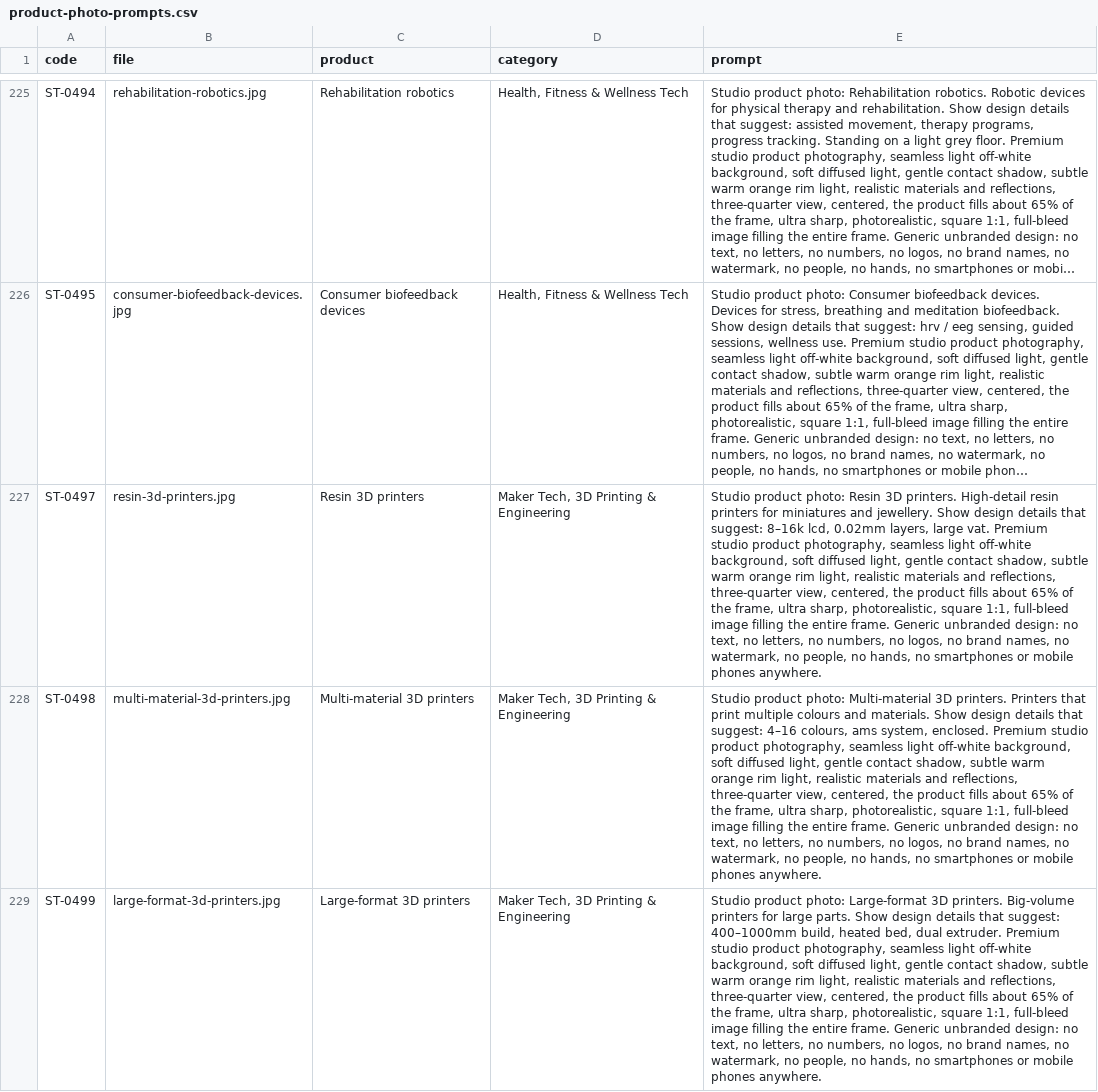
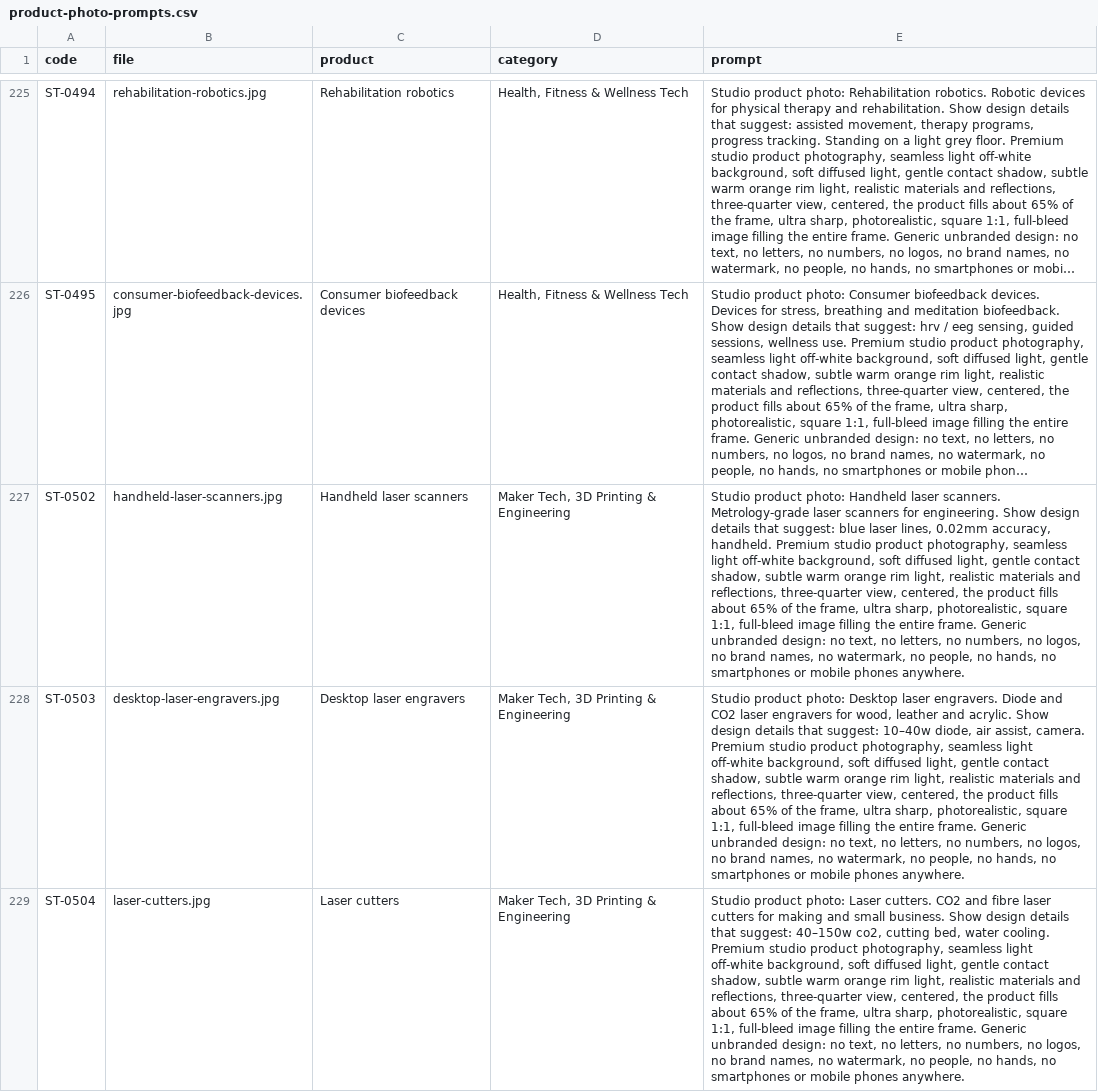
Before and after one commit to tahoor302-cloud/sikandartech, a CSV file: sikandartech/product-photo-prompts.csv, drawn as a sheet; only a part is shown, gaps mark what is left out; the shorter side is filled out with more unchanged rows; long unchanged cells end in …; the diff covers the shown part only; the diff names each change by its address in the sheet, - before the commit and + after, or states it on an @@ line.

```diff
--- a/sikandartech/product-photo-prompts.csv
+++ b/sikandartech/product-photo-prompts.csv
-row 227: ST-0497 | resin-3d-printers.jpg | Resin 3D printers | Maker Tech, 3D Printing & Engineering | Studio product photo: Resin 3D printers. High-detail resin printers for miniatures and jewellery. Show design details that suggest: 8–16k lcd, 0.02mm layers, large vat. Premium studio product photography, seamless light off-white background, soft diffused light, gentle contact shadow, subtle warm orange rim light, realistic materials and reflections, three-quarter view, centered, the product fills about 65% of the frame, ultra sharp, photorealistic, square 1:1, full-bleed image filling the entire frame. Generic unbranded design: no text, no letters, no numbers, no logos, no brand names, no watermark, no people, no hands, no smartphones or mobile phones anywhere.
-row 228: ST-0498 | multi-material-3d-printers.jpg | Multi-material 3D printers | Maker Tech, 3D Printing & Engineering | Studio product photo: Multi-material 3D printers. Printers that print multiple colours and materials. Show design details that suggest: 4–16 colours, ams system, enclosed. Premium studio product photography, seamless light off-white background, soft diffused light, gentle contact shadow, subtle warm orange rim light, realistic materials and reflections, three-quarter view, centered, the product fills about 65% of the frame, ultra sharp, photorealistic, square 1:1, full-bleed image filling the entire frame. Generic unbranded design: no text, no letters, no numbers, no logos, no brand names, no watermark, no people, no hands, no smartphones or mobile phones anywhere.
-row 229: ST-0499 | large-format-3d-printers.jpg | Large-format 3D printers | Maker Tech, 3D Printing & Engineering | Studio product photo: Large-format 3D printers. Big-volume printers for large parts. Show design details that suggest: 400–1000mm build, heated bed, dual extruder. Premium studio product photography, seamless light off-white background, soft diffused light, gentle contact shadow, subtle warm orange rim light, realistic materials and reflections, three-quarter view, centered, the product fills about 65% of the frame, ultra sharp, photorealistic, square 1:1, full-bleed image filling the entire frame. Generic unbranded design: no text, no letters, no numbers, no logos, no brand names, no watermark, no people, no hands, no smartphones or mobile phones anywhere.
```
Also changed, not shown: 2 removed rows elsewhere in this file, 7 other files.
